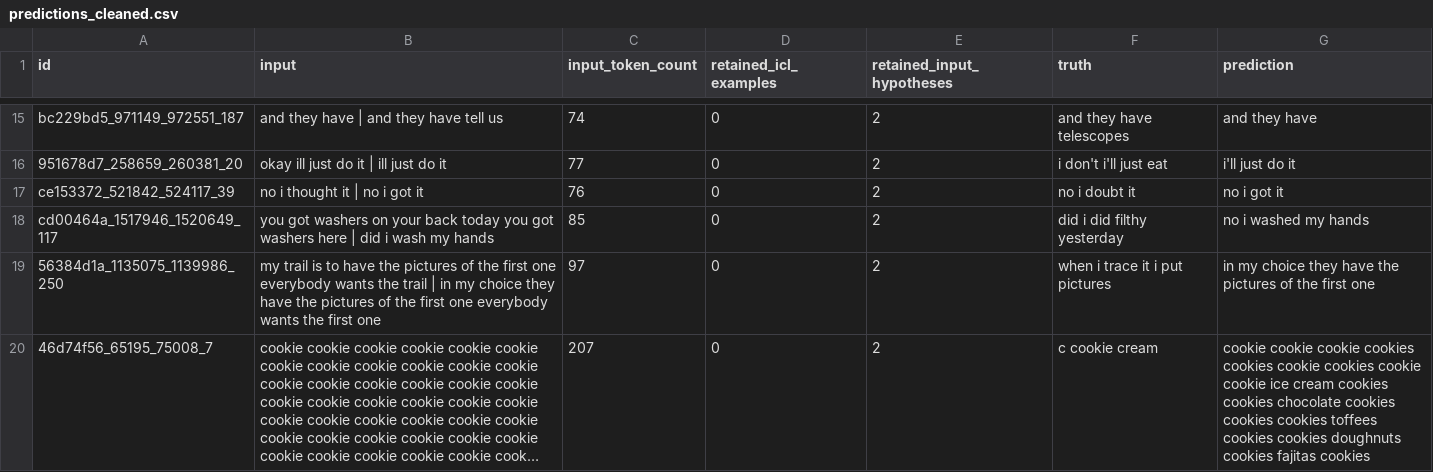
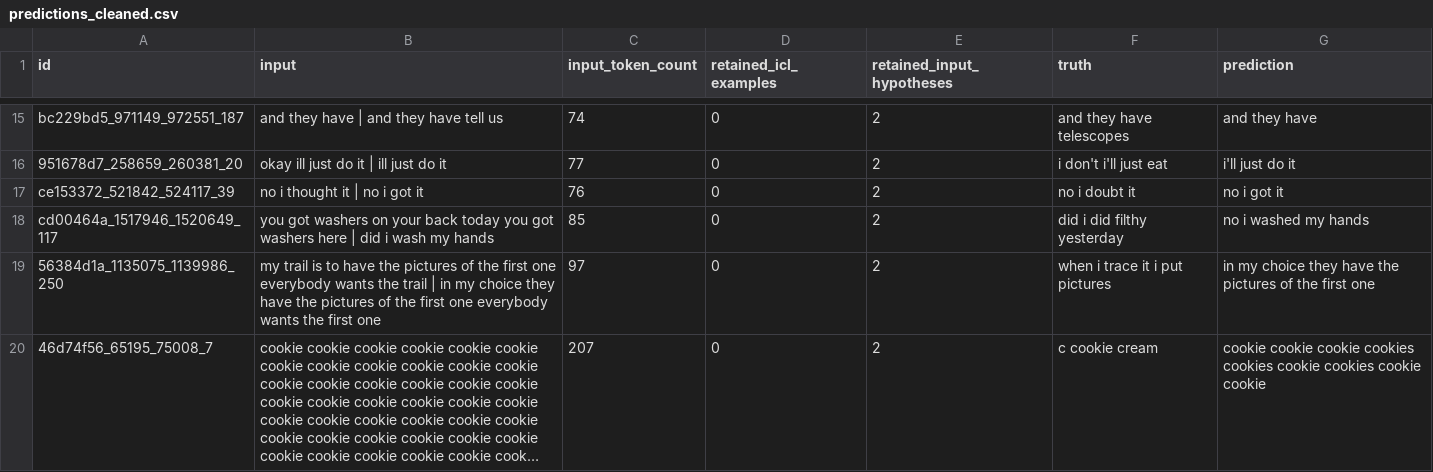
Before and after one commit to girwandhakal/gensec-asr, a CSV file: data/predictions/predictions_cleaned.csv, drawn as a sheet; only a part is shown, gaps mark what is left out; long unchanged cells end in …; the diff names each change by its address in the sheet, - before the commit and + after, or states it on an @@ line.

```diff
--- a/data/predictions/predictions_cleaned.csv
+++ b/data/predictions/predictions_cleaned.csv
-G20 (prediction): …cookie cookie ice cream cookies cookies chocolate cookies cookies cookies toffees cookies cookies doughnuts cookies fajitas cookies
+G20 (prediction): …cookie cookie
```
Also changed, not shown: data/predictions/test_predictions_zero_shot.csv, 7 other files.
